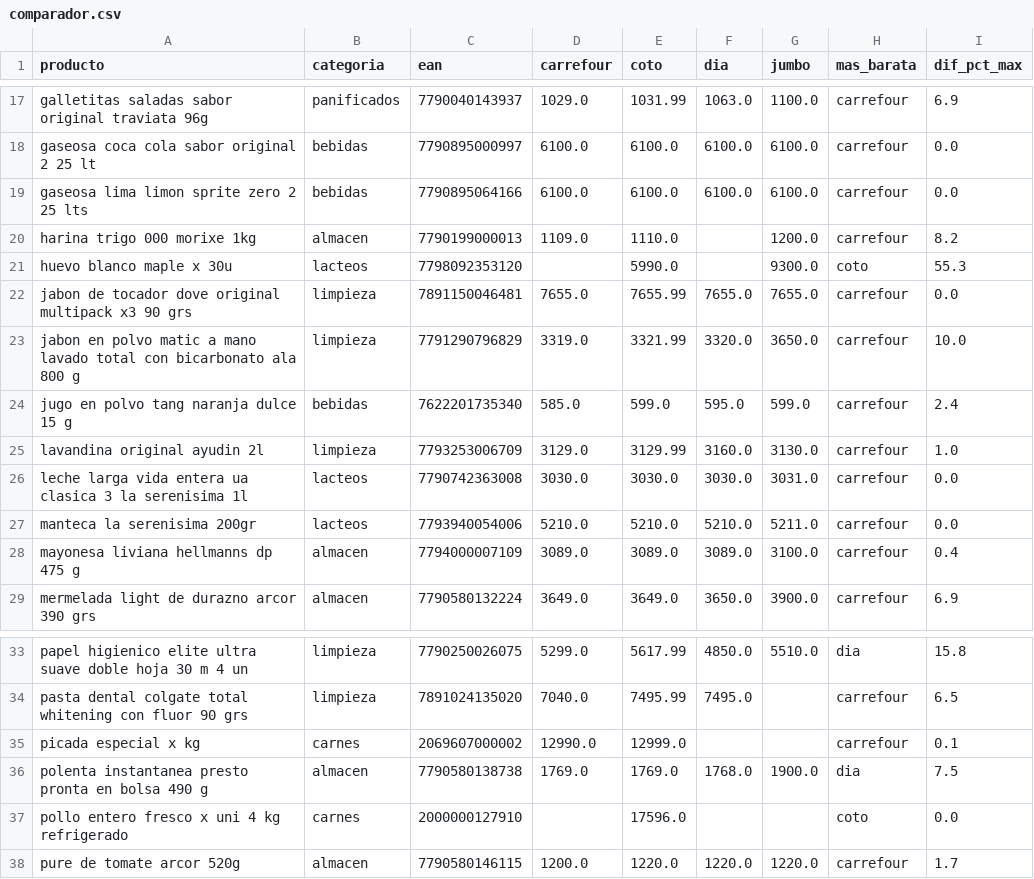
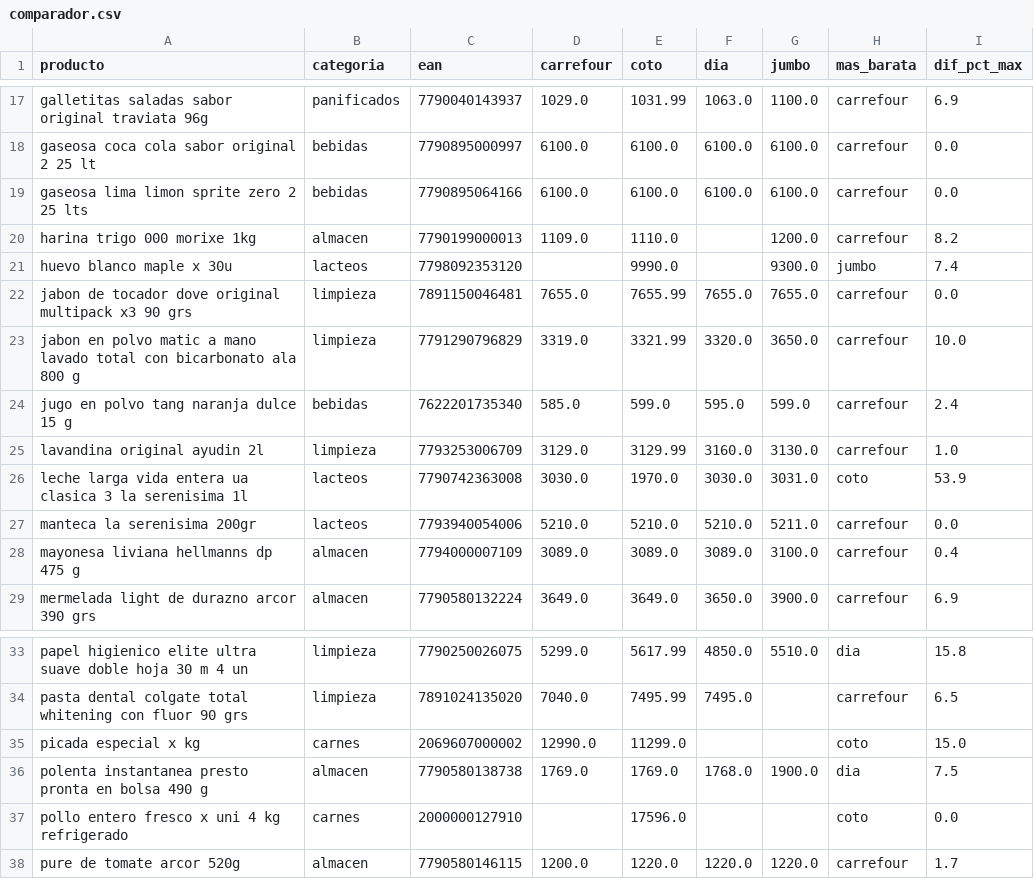
Before and after one commit to licgermancardenas-crypto/precios_argentina2026, a CSV file: data/public/comparador.csv, drawn as a sheet; only a part is shown, gaps mark what is left out.

```diff
--- a/data/public/comparador.csv
+++ b/data/public/comparador.csv
@@ -20,3 +20,3 @@ gaseosa lima limon sprite zero 2 25 lts,bebidas,7790895064166,6100.0,6100.0,6100
 harina trigo 000 morixe 1kg,almacen,7790199000013,1109.0,1110.0,,1200.0,carrefour,8.2
-huevo blanco maple x 30u,lacteos,7798092353120,,5990.0,,9300.0,coto,55.3
+huevo blanco maple x 30u,lacteos,7798092353120,,9990.0,,9300.0,jumbo,7.4
 jabon de tocador dove original multipack x3 90 grs,limpieza,7891150046481,7655.0,7655.99,7655.0,7655.0,carrefour,0.0
@@ -25,3 +25,3 @@ jugo en polvo tang naranja dulce 15 g,bebidas,7622201735340,585.0,599.0,595.0,59
 lavandina original ayudin 2l,limpieza,7793253006709,3129.0,3129.99,3160.0,3130.0,carrefour,1.0
-leche larga vida entera ua clasica 3 la serenisima 1l,lacteos,7790742363008,3030.0,3030.0,3030.0,3031.0,carrefour,0.0
+leche larga vida entera ua clasica 3 la serenisima 1l,lacteos,7790742363008,3030.0,1970.0,3030.0,3031.0,coto,53.9
 manteca la serenisima 200gr,lacteos,7793940054006,5210.0,5210.0,5210.0,5211.0,carrefour,0.0
@@ -34,3 +34,3 @@ papel higienico elite ultra suave doble hoja 30 m 4 un,limpieza,7790250026075,52
 pasta dental colgate total whitening con fluor 90 grs,limpieza,7891024135020,7040.0,7495.99,7495.0,,carrefour,6.5
-picada especial x kg,carnes,2069607000002,12990.0,12999.0,,,carrefour,0.1
+picada especial x kg,carnes,2069607000002,12990.0,11299.0,,,coto,15.0
 polenta instantanea presto pronta en bolsa 490 g,almacen,7790580138738,1769.0,1769.0,1768.0,1900.0,dia,7.5
```
Also changed, not shown: data/public/indice_canasta.csv, data/public/regresores.csv, 12 other files.
